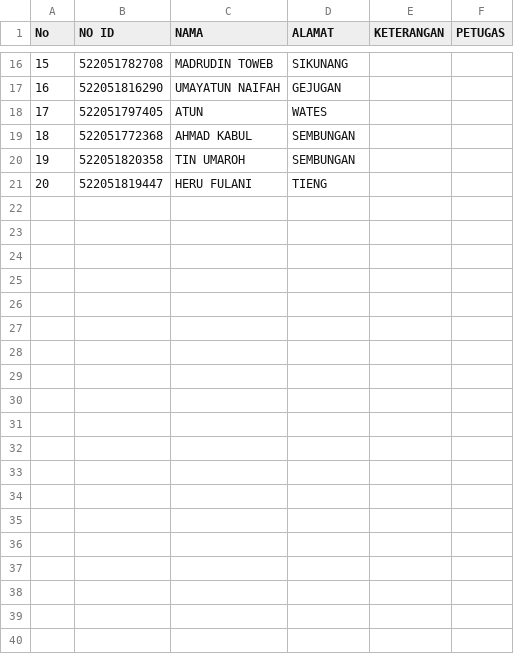
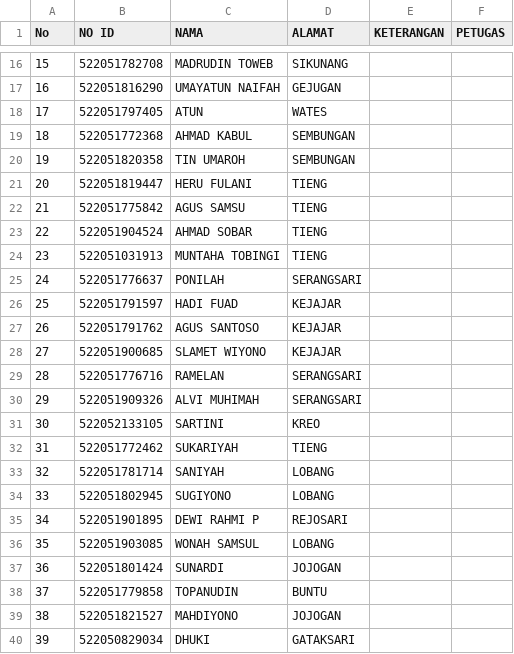
Before and after one commit to zaidhidayat/vkrn, a CSV file: laporan/sanxing.csv, drawn as a sheet; only a part is shown, gaps mark what is left out; the diff covers the shown part only.

Commit message:
Update CSV via web

```diff
--- a/laporan/sanxing.csv
+++ b/laporan/sanxing.csv
@@ -21,0 +22,19 @@ No, NO ID, NAMA, ALAMAT, KETERANGAN, PETUGAS
+21,522051775842,AGUS SAMSU,TIENG,,
+22,522051904524,AHMAD SOBAR,TIENG,,
+23,522051031913,MUNTAHA TOBINGI,TIENG,,
+24,522051776637,PONILAH,SERANGSARI,,
+25,522051791597,HADI FUAD,KEJAJAR,,
+26,522051791762,AGUS SANTOSO,KEJAJAR,,
+27,522051900685,SLAMET WIYONO,KEJAJAR,,
+28,522051776716,RAMELAN,SERANGSARI,,
+29,522051909326,ALVI MUHIMAH,SERANGSARI,,
+30,522052133105,SARTINI,KREO,,
+31,522051772462,SUKARIYAH,TIENG,,
+32,522051781714,SANIYAH,LOBANG,,
+33,522051802945,SUGIYONO,LOBANG,,
+34,522051901895,DEWI RAHMI P,REJOSARI,,
+35,522051903085,WONAH SAMSUL,LOBANG,,
+36,522051801424,SUNARDI,JOJOGAN,,
+37,522051779858,TOPANUDIN,BUNTU,,
+38,522051821527,MAHDIYONO,JOJOGAN,,
+39,522050829034,DHUKI,GATAKSARI,,
```
Also changed, not shown: 28 added rows elsewhere in this file.
